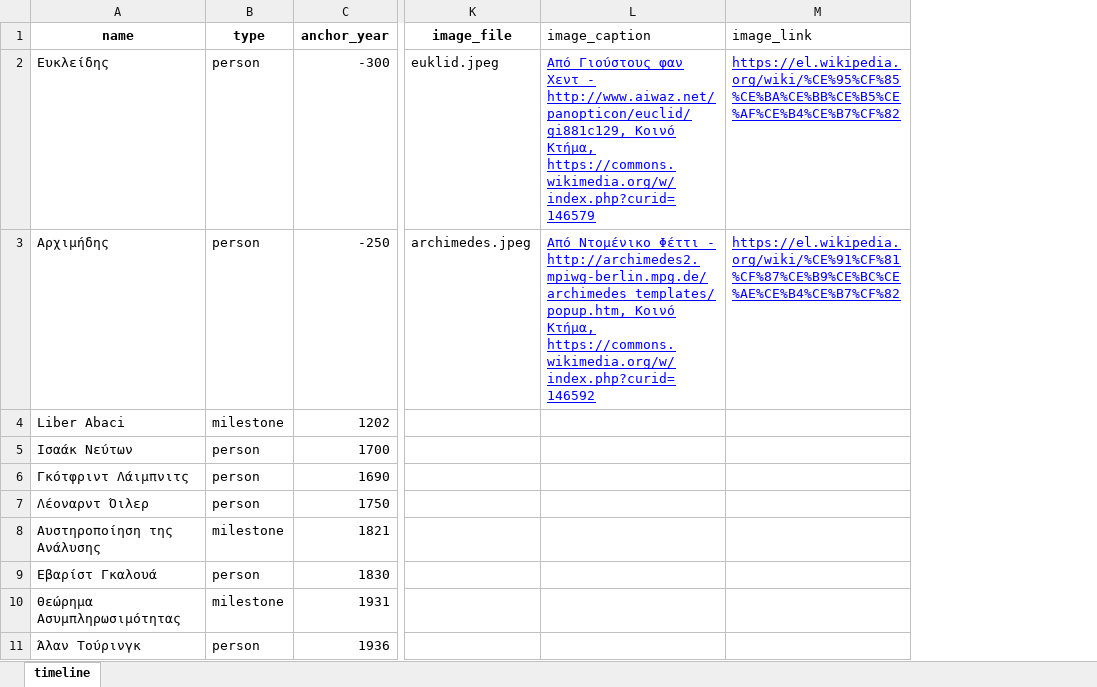
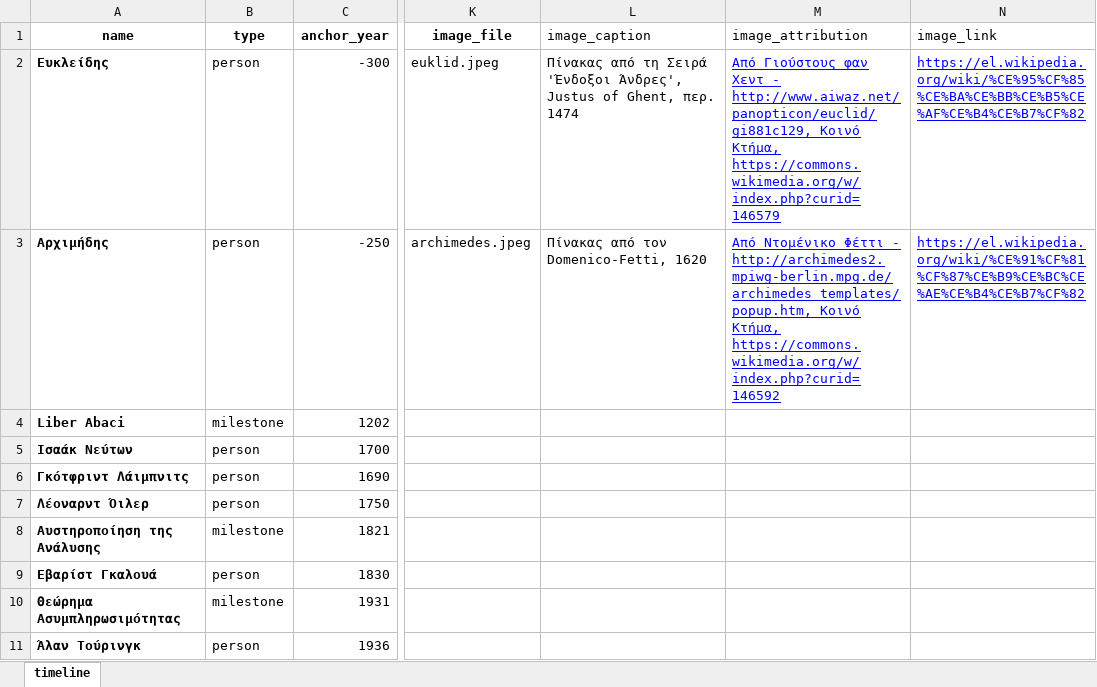
Before and after one commit to akontog/dmlt-pages, an Excel workbook: static/data/timeline.xlsx, sheet timeline, drawn as a sheet; only a part is shown, gaps mark what is left out; values as stored, in another font and other column widths than the file's, no borders; the diff names each change by its address in the sheet, - before the commit and + after, or states it on an @@ line.

Commit message:
με caption και attribution

```diff
--- a/static/data/timeline.xlsx (sheet timeline)
+++ b/static/data/timeline.xlsx (sheet timeline)
+column M (image_attribution), rows 2-3: Από Γιούστους φαν Χεντ - http://www.aiwaz.net/panopticon/euclid/gi881c129, Κοινό Κτήμα, https://commons.wikimedia.org/w/index.php?curid=146579 | Από Ντομένικο Φέττι - http://archimedes2.mpiwg-berlin.mpg.de/archimedes_templates/popup.htm, Κοινό Κτήμα, https://commons.wikimedia.org/w/index.php?curid=146592
-A2:A11 bold: off
+A2:A11 bold: on
-L2 (image_caption): Από Γιούστους φαν Χεντ - http://www.aiwaz.net/panopticon/euclid/gi881c129, Κοινό Κτήμα, https://commons.wikimedia.org/w/index.php?curid=146579
+L2 (image_caption): Πίνακας από τη Σειρά 'Ένδοξοι Άνδρες', Justus of Ghent, περ. 1474
@@ L2:L3 underline: on → off, text colour: #0000FF → black @@
-L3 (image_caption): Από Ντομένικο Φέττι - http://archimedes2.mpiwg-berlin.mpg.de/archimedes_templates/popup.htm, Κοινό Κτήμα, https://commons.wikimedia.org/w/index.php?curid=146592
+L3 (image_caption): Πίνακας από τον Domenico-Fetti, 1620
```
Also changed, not shown: 3 other files.
